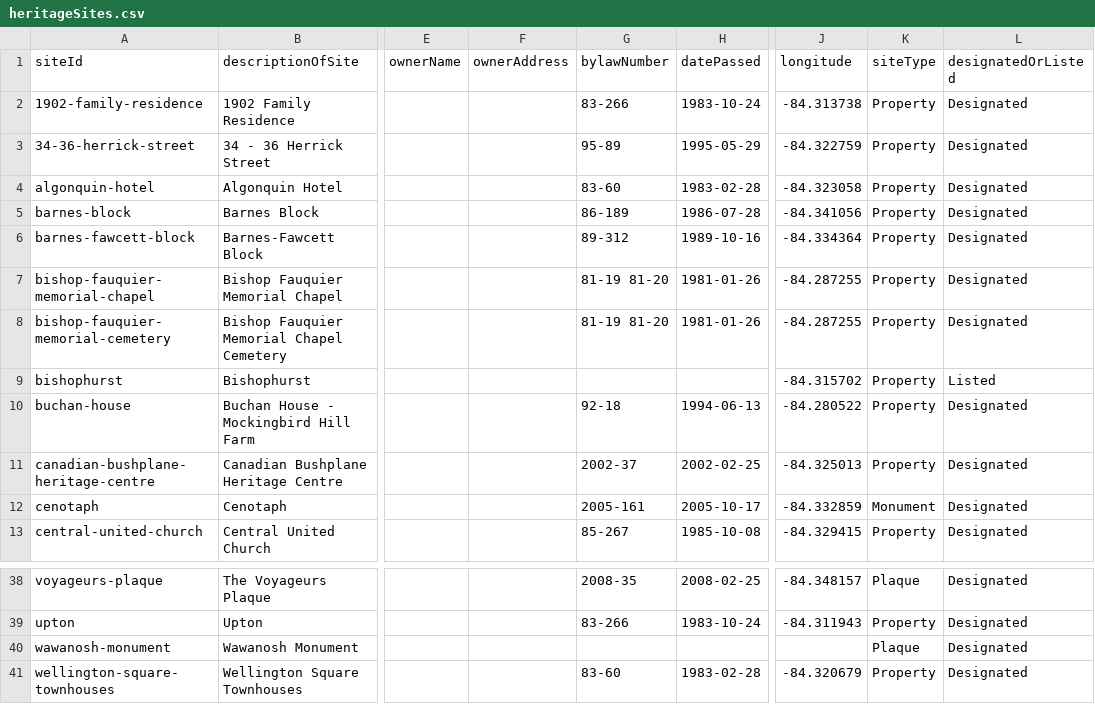
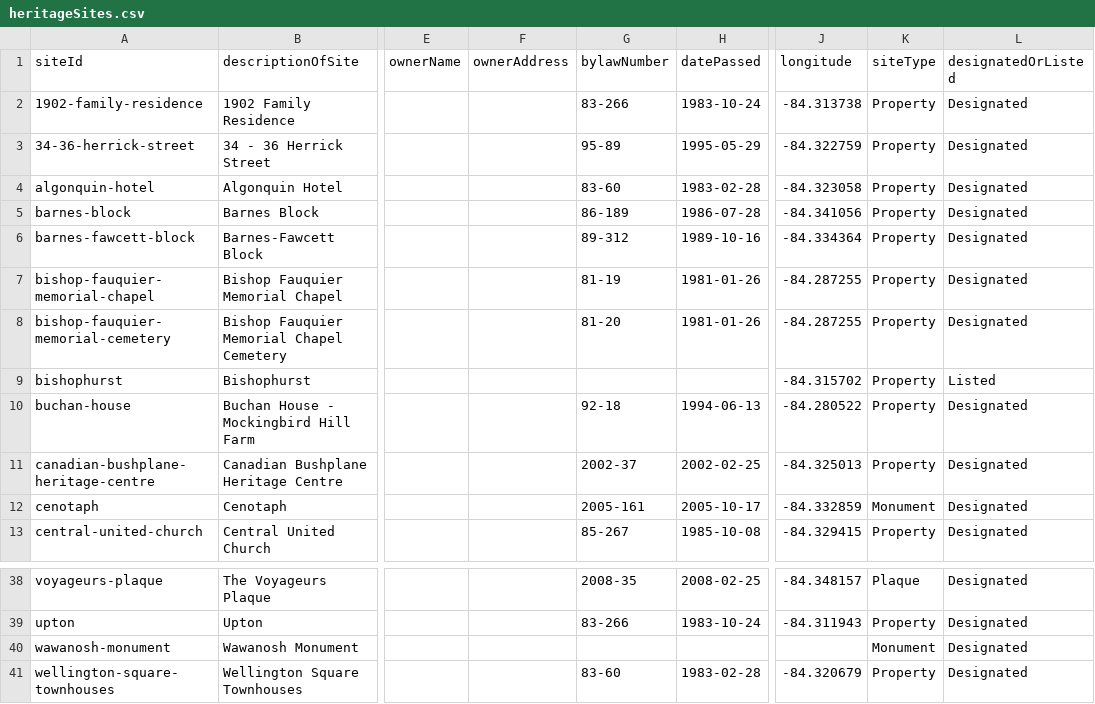
Before and after one commit to cityssm/heritage-sites, a CSV file: src/data/heritageSites.csv, drawn as a sheet; only a part is shown, gaps mark what is left out; the diff names each change by its address in the sheet, - before the commit and + after, or states it on an @@ line.

Commit message:
bylaw and site type corrections

```diff
--- a/src/data/heritageSites.csv
+++ b/src/data/heritageSites.csv
-G7 (bylawNumber): 81-19 81-20
+G7 (bylawNumber): 81-19
-G8 (bylawNumber): 81-19 81-20
+G8 (bylawNumber): 81-20
-K40 (siteType): Plaque
+K40 (siteType): Monument
```
Also changed, not shown: 1 other file.
